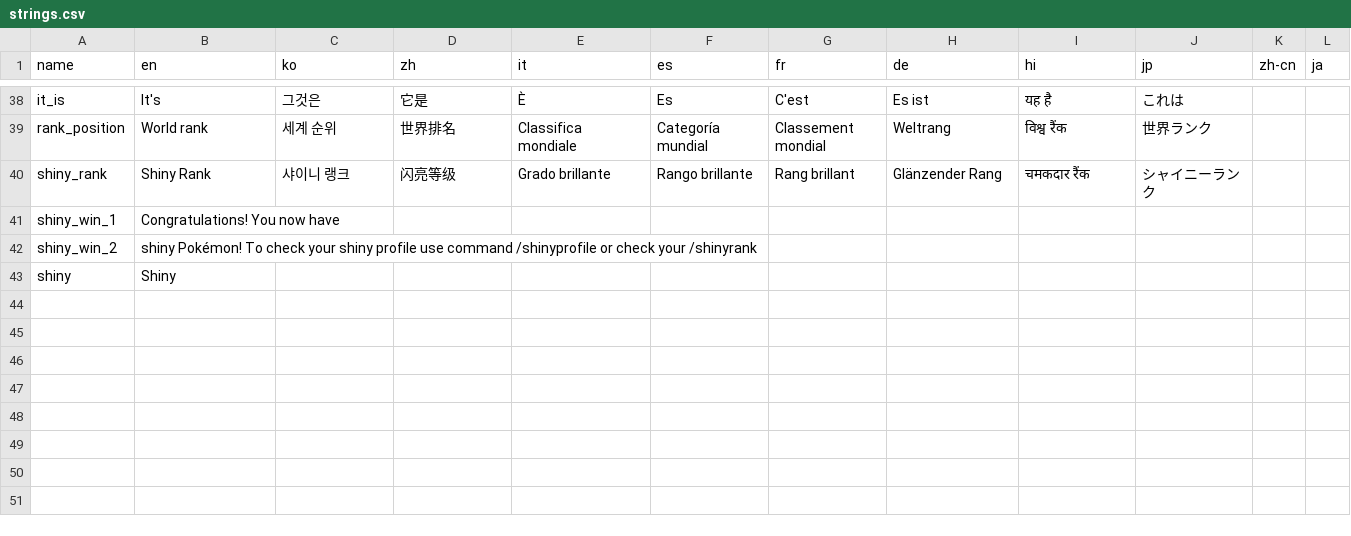
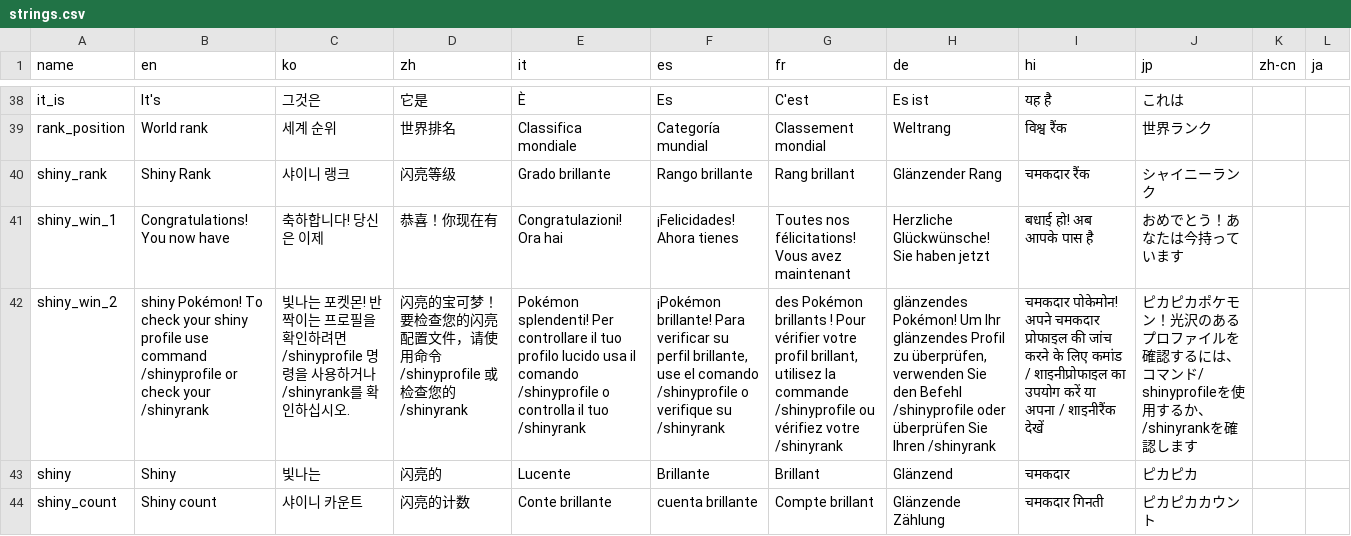
Before and after one commit to davidemorazzo/whosthatpokemon, a CSV file: str/strings.csv, drawn as a sheet; only a part is shown, gaps mark what is left out; the diff names each change by its address in the sheet, - before the commit and + after, or states it on an @@ line.

Commit message:
shiny profile and rank

```diff
--- a/str/strings.csv
+++ b/str/strings.csv
-C41 (ko): (empty)
+C41 (ko): 축하합니다! 당신은 이제
-D41 (zh): (empty)
+D41 (zh): 恭喜！你现在有
-E41 (it): (empty)
+E41 (it): Congratulazioni! Ora hai
-F41 (es): (empty)
+F41 (es): ¡Felicidades! Ahora tienes
-G41 (fr): (empty)
+G41 (fr): Toutes nos félicitations! Vous avez maintenant
-H41 (de): (empty)
+H41 (de): Herzliche Glückwünsche! Sie haben jetzt
-I41 (hi): (empty)
+I41 (hi): बधाई हो! अब आपके पास है
-J41 (jp): (empty)
+J41 (jp): おめでとう！あなたは今持っています
-C42 (ko): (empty)
+C42 (ko): 빛나는 포켓몬! 반짝이는 프로필을 확인하려면 /shinyprofile 명령을 사용하거나 /shinyrank를 확인하십시오.
-D42 (zh): (empty)
+D42 (zh): 闪亮的宝可梦！要检查您的闪亮配置文件，请使用命令 /shinyprofile 或检查您的 /shinyrank
-E42 (it): (empty)
+E42 (it): Pokémon splendenti! Per controllare il tuo profilo lucido usa il comando /shinyprofile o controlla il tuo /shinyrank
-F42 (es): (empty)
+F42 (es): ¡Pokémon brillante! Para verificar su perfil brillante, use el comando /shinyprofile o verifique su /shinyrank
-G42 (fr): (empty)
+G42 (fr): des Pokémon brillants ! Pour vérifier votre profil brillant, utilisez la commande /shinyprofile ou vérifiez votre /shinyrank
-H42 (de): (empty)
+H42 (de): glänzendes Pokémon! Um Ihr glänzendes Profil zu überprüfen, verwenden Sie den Befehl /shinyprofile oder überprüfen Sie Ihren /shinyrank
-I42 (hi): (empty)
+I42 (hi): चमकदार पोकेमोन! अपने चमकदार प्रोफाइल की जांच करने के लिए कमांड / शाइनीप्रोफाइल का उपयोग करें या अपना / शाइनीरैंक देखें
-J42 (jp): (empty)
+J42 (jp): ピカピカポケモン！光沢のあるプロファイルを確認するには、コマンド/ shinyprofileを使用するか、/shinyrankを確認します
-C43 (ko): (empty)
+C43 (ko): 빛나는
-D43 (zh): (empty)
+D43 (zh): 闪亮的
-E43 (it): (empty)
+E43 (it): Lucente
-F43 (es): (empty)
+F43 (es): Brillante
-G43 (fr): (empty)
+G43 (fr): Brillant
-H43 (de): (empty)
+H43 (de): Glänzend
-I43 (hi): (empty)
+I43 (hi): चमकदार
-J43 (jp): (empty)
+J43 (jp): ピカピカ
+row 44: shiny_count | Shiny count | 샤이니 카운트 | 闪亮的计数 | Conte brillante | cuenta brillante | Compte brillant | Glänzende Zählung | चमकदार गिनती | ピカピカカウント
```
Also changed, not shown: 2 other files.
